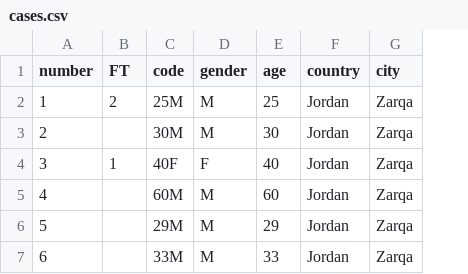
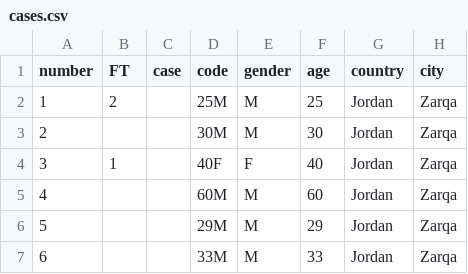
Before and after one commit to rambaut/MERS-Cases, a CSV file: data/cases.csv, drawn as a sheet; only a part is shown; the diff covers the shown part only; the diff names each change by its address in the sheet, - before the commit and + after, or states it on an @@ line.

Commit message:
Add 2 cases plus added extra info

```diff
--- a/data/cases.csv
+++ b/data/cases.csv
+column C (case), empty
```
Also changed, not shown: 2 added rows and 24 edited cells elsewhere in this file.
